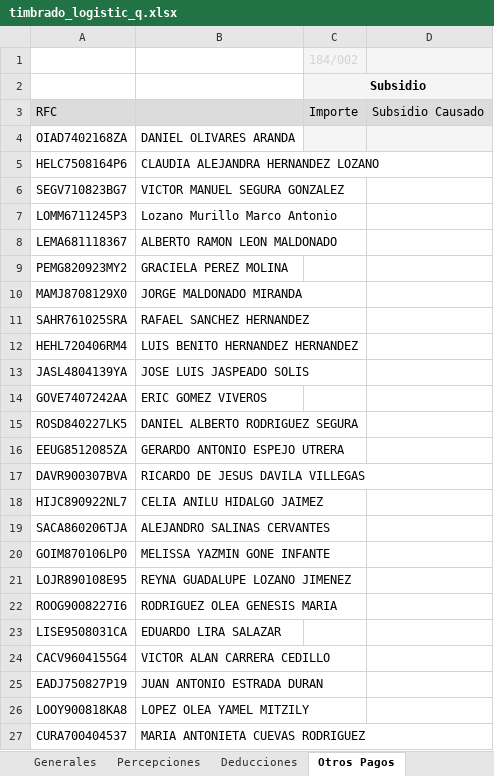
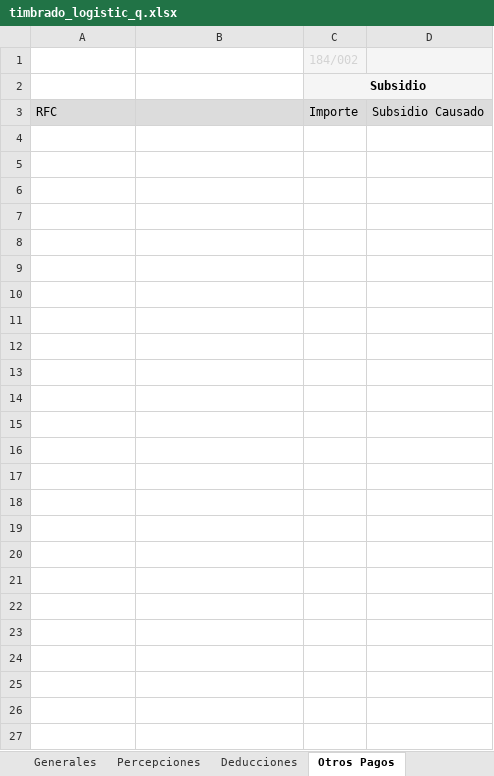
Before and after one commit to omarcin81/OperadoraNominas, an Excel workbook: OperadoraNominas/bin/Debug/Archivos/timbrado_logistic_q.xlsx, sheet Otros Pagos, drawn as a sheet; values as stored, in another font and other column widths than the file's, no borders; the diff names each change by its address in the sheet, - before the commit and + after, or states it on an @@ line.

```diff
--- a/OperadoraNominas/bin/Debug/Archivos/timbrado_logistic_q.xlsx (sheet Otros Pagos)
+++ b/OperadoraNominas/bin/Debug/Archivos/timbrado_logistic_q.xlsx (sheet Otros Pagos)
-row 4: OIAD7402168ZA | DANIEL OLIVARES ARANDA
-row 5: HELC7508164P6 | CLAUDIA ALEJANDRA HERNANDEZ LOZANO
-row 6: SEGV710823BG7 | VICTOR MANUEL SEGURA GONZALEZ
-row 7: LOMM6711245P3 | Lozano Murillo Marco Antonio
-row 8: LEMA681118367 | ALBERTO RAMON LEON MALDONADO
-row 9: PEMG820923MY2 | GRACIELA PEREZ MOLINA
-row 10: MAMJ8708129X0 | JORGE MALDONADO MIRANDA
-row 11: SAHR761025SRA | RAFAEL SANCHEZ HERNANDEZ
-row 12: HEHL720406RM4 | LUIS BENITO HERNANDEZ HERNANDEZ
-row 13: JASL4804139YA | JOSE LUIS JASPEADO SOLIS
-row 14: GOVE7407242AA | ERIC GOMEZ VIVEROS
-row 15: ROSD840227LK5 | DANIEL ALBERTO RODRIGUEZ SEGURA
-row 16: EEUG8512085ZA | GERARDO ANTONIO ESPEJO UTRERA
-row 17: DAVR900307BVA | RICARDO DE JESUS DAVILA VILLEGAS
-row 18: HIJC890922NL7 | CELIA ANILU HIDALGO JAIMEZ
-row 19: SACA860206TJA | ALEJANDRO SALINAS CERVANTES
-row 20: GOIM870106LP0 | MELISSA YAZMIN GONE INFANTE
-row 21: LOJR890108E95 | REYNA GUADALUPE LOZANO JIMENEZ
-row 22: ROOG9008227I6 | RODRIGUEZ OLEA GENESIS MARIA
-row 23: LISE9508031CA | EDUARDO LIRA SALAZAR
-row 24: CACV9604155G4 | VICTOR ALAN CARRERA CEDILLO
-row 25: EADJ750827P19 | JUAN ANTONIO ESTRADA DURAN
-row 26: LOOY900818KA8 | LOPEZ OLEA YAMEL MITZILY
-row 27: CURA700404537 | MARIA ANTONIETA CUEVAS RODRIGUEZ
```
Also changed, not shown: sheet Generales, sheet Deducciones, sheet Percepciones, OperadoraNominas/bin/Debug/Archivos/TMM.xlsx, OperadoraNominas/bin/Debug/Archivos/TMME.xlsx, 8 other files.
